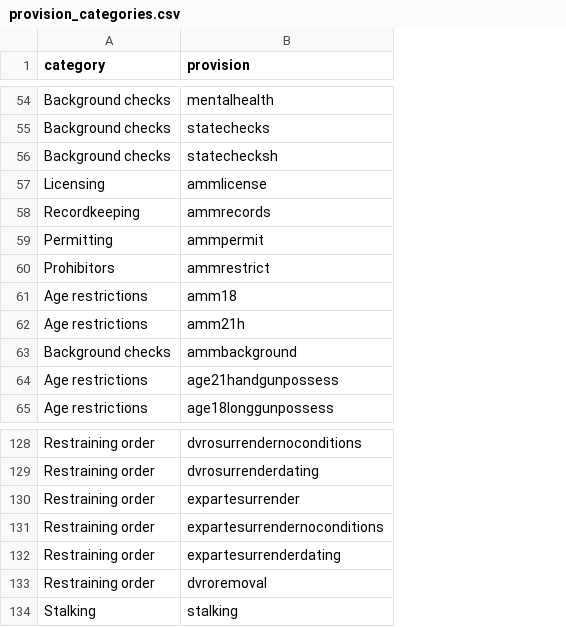
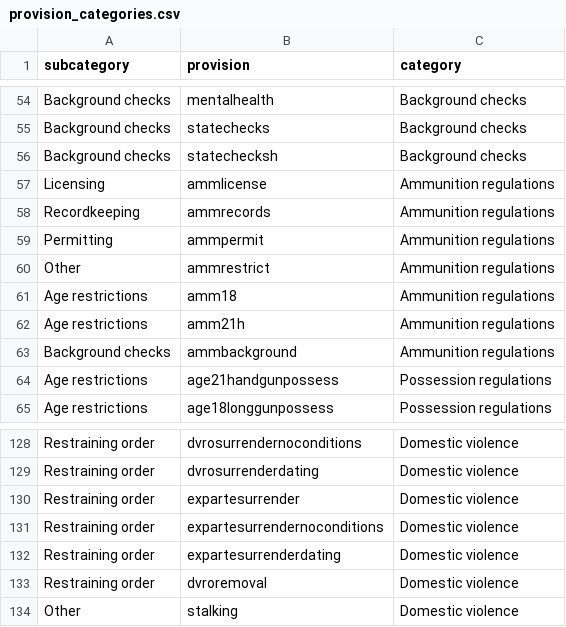
Before and after one commit to jonathanshuai/springboard-capstone1, a CSV file: data/raw/provision_categories.csv, drawn as a sheet; only a part is shown, gaps mark what is left out; the diff covers the shown part only; the diff names each change by its address in the sheet, - before the commit and + after, or states it on an @@ line.

Commit message:
checkpoint with bubbles

```diff
--- a/data/raw/provision_categories.csv
+++ b/data/raw/provision_categories.csv
+column C (category), rows 54-65: Background checks | Background checks | Background checks | Ammunition regulations | Ammunition regulations | Ammunition regulations | Ammunition regulations | Ammunition regulations | Ammunition regulations | Ammunition regulations | Possession regulations | Possession regulations; rows 128-134: all Domestic violence
-A1: category
+A1: subcategory
-A60 (subcategory): Prohibitors
+A60 (subcategory): Other
-A134 (subcategory): Stalking
+A134 (subcategory): Other
```
Also changed, not shown: 19 edited cells elsewhere in this file, 6 other files.
